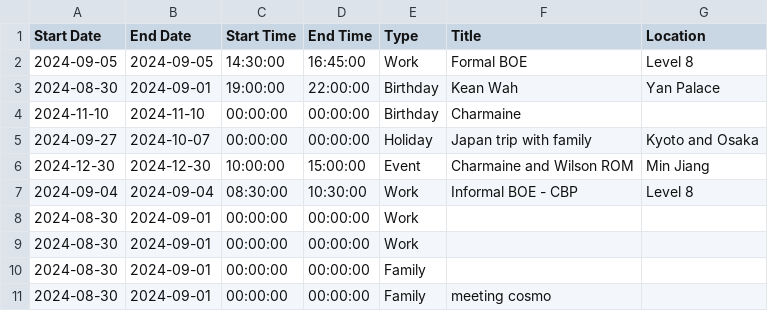
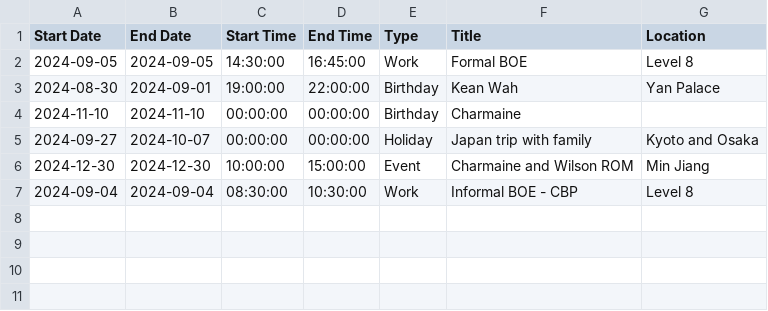
Before and after one commit to medlum/limpehGPT, a CSV file: data/calendar.csv, drawn as a sheet; the diff names each change by its address in the sheet, - before the commit and + after, or states it on an @@ line.

Commit message:
Update calendar.csv

```diff
--- a/data/calendar.csv
+++ b/data/calendar.csv
-row 8: 2024-08-30 | 2024-09-01 | 00:00:00 | 00:00:00 | Work
-row 9: 2024-08-30 | 2024-09-01 | 00:00:00 | 00:00:00 | Work
-row 10: 2024-08-30 | 2024-09-01 | 00:00:00 | 00:00:00 | Family
-row 11: 2024-08-30 | 2024-09-01 | 00:00:00 | 00:00:00 | Family | meeting cosmo
```
